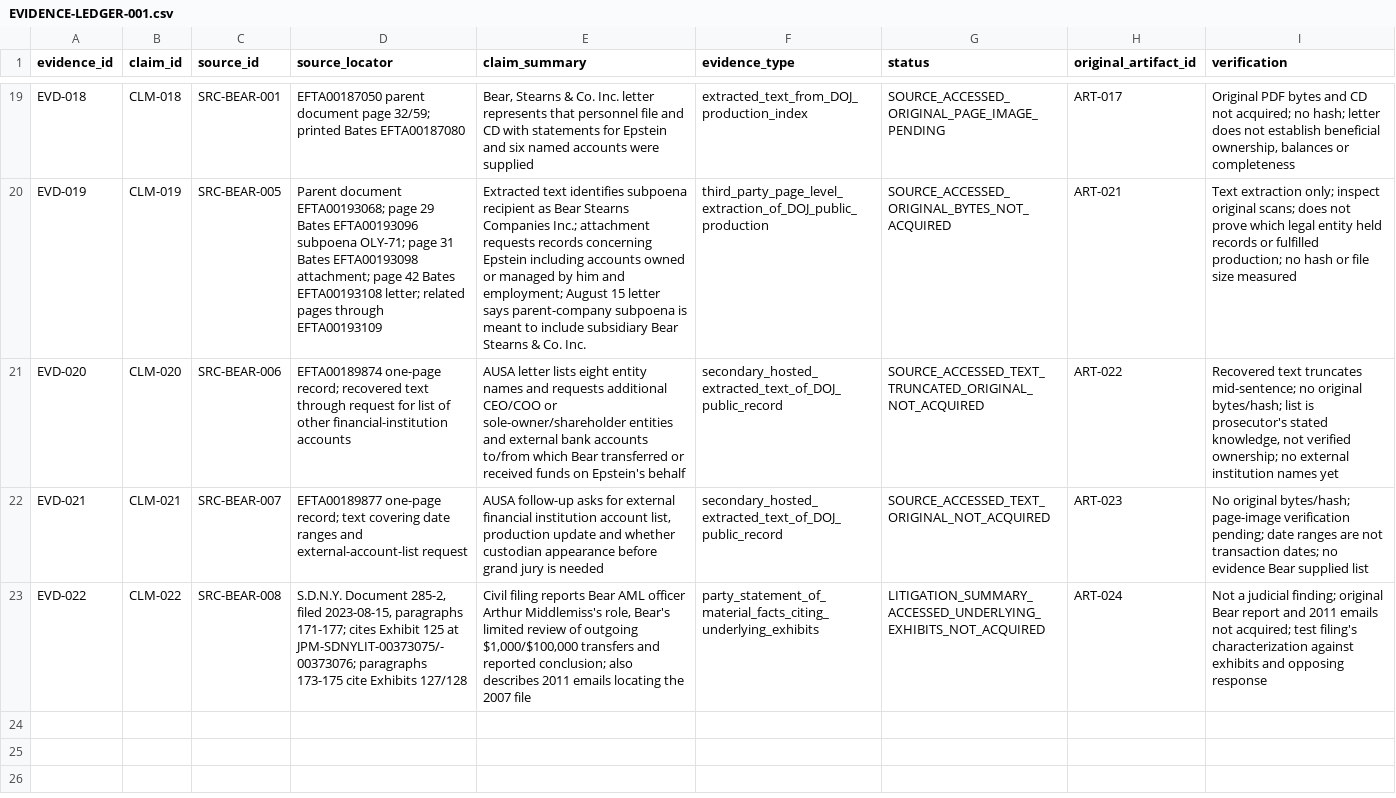
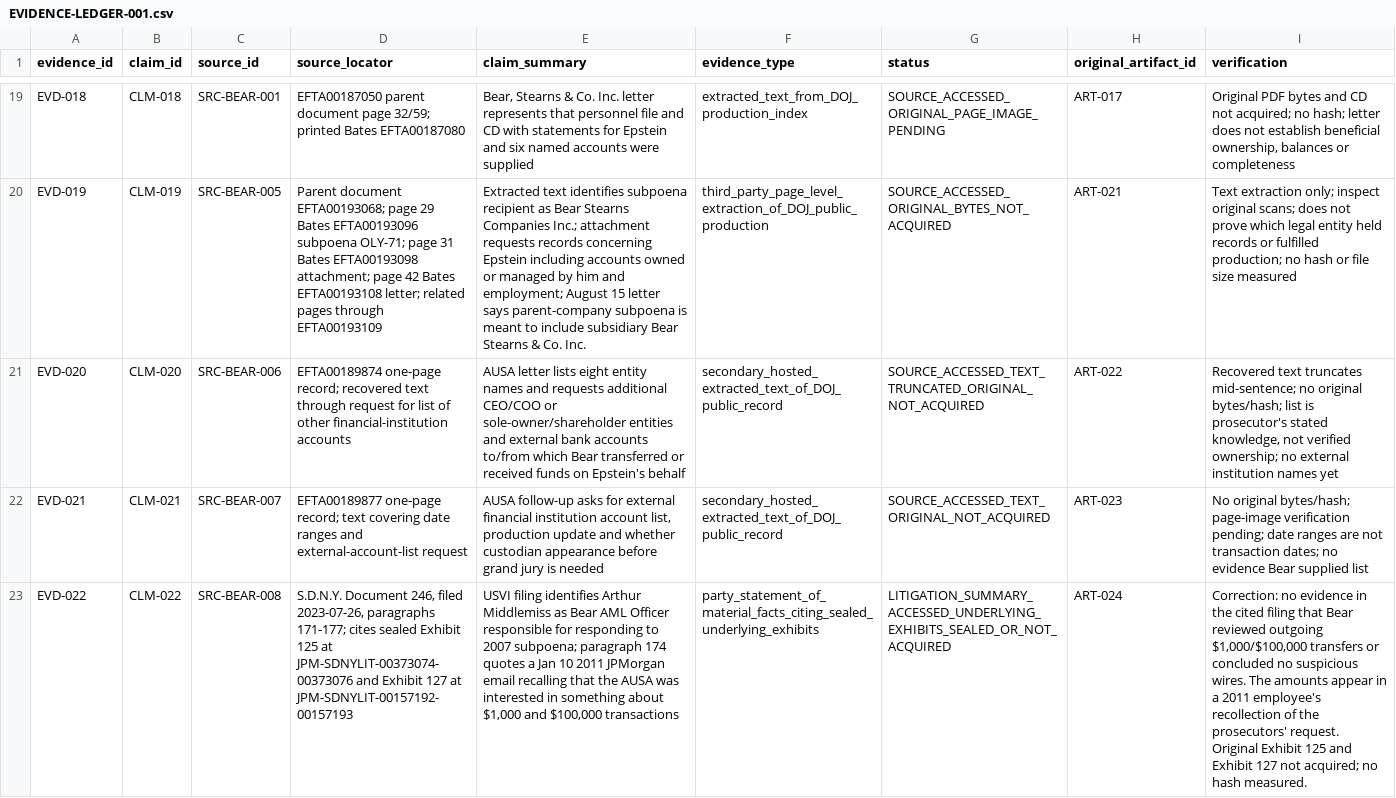
Before and after one commit to Evank253/Epstein-files-full-timeline-from-1980-to-current-2026, a CSV file: research/EVIDENCE-LEDGER-001.csv, drawn as a sheet; only a part is shown, gaps mark what is left out; the diff names each change by its address in the sheet, - before the commit and + after, or states it on an @@ line.

Commit message:
Correct EVD-022: $1k/$100k is recollected AUSA request, not Bear review threshold

```diff
--- a/research/EVIDENCE-LEDGER-001.csv
+++ b/research/EVIDENCE-LEDGER-001.csv
-D23 (source_locator): S.D.N.Y. Document 285-2, filed 2023-08-15, paragraphs 171-177; cites Exhibit 125 at JPM-SDNYLIT-00373075/-00373076; paragraphs 173-175 cite Exhibits 127/128
+D23 (source_locator): S.D.N.Y. Document 246, filed 2023-07-26, paragraphs 171-177; cites sealed Exhibit 125 at JPM-SDNYLIT-00373074-00373076 and Exhibit 127 at JPM-SDNYLIT-00157192-00157193
-E23 (claim_summary): Civil filing reports Bear AML officer Arthur Middlemiss's role, Bear's limited review of outgoing $1,000/$100,000 transfers and reported conclusion; also describes 2011 emails locating the 2007 file
+E23 (claim_summary): USVI filing identifies Arthur Middlemiss as Bear AML Officer responsible for responding to 2007 subpoena; paragraph 174 quotes a Jan 10 2011 JPMorgan email recalling that the AUSA was interested in something about $1,000 and $100,000 transactions
-F23 (evidence_type): party_statement_of_material_facts_citing_underlying_exhibits
+F23 (evidence_type): party_statement_of_material_facts_citing_sealed_underlying_exhibits
-G23 (status): LITIGATION_SUMMARY_ACCESSED_UNDERLYING_EXHIBITS_NOT_ACQUIRED
+G23 (status): LITIGATION_SUMMARY_ACCESSED_UNDERLYING_EXHIBITS_SEALED_OR_NOT_ACQUIRED
-I23 (verification): Not a judicial finding; original Bear report and 2011 emails not acquired; test filing's characterization against exhibits and opposing response
+I23 (verification): Correction: no evidence in the cited filing that Bear reviewed outgoing $1,000/$100,000 transfers or concluded no suspicious wires. The amounts appear in a 2011 employee's recollection of the prosecutors' request. Original Exhibit 125 and Exhibit 127 not acquired; no hash measured.
```
